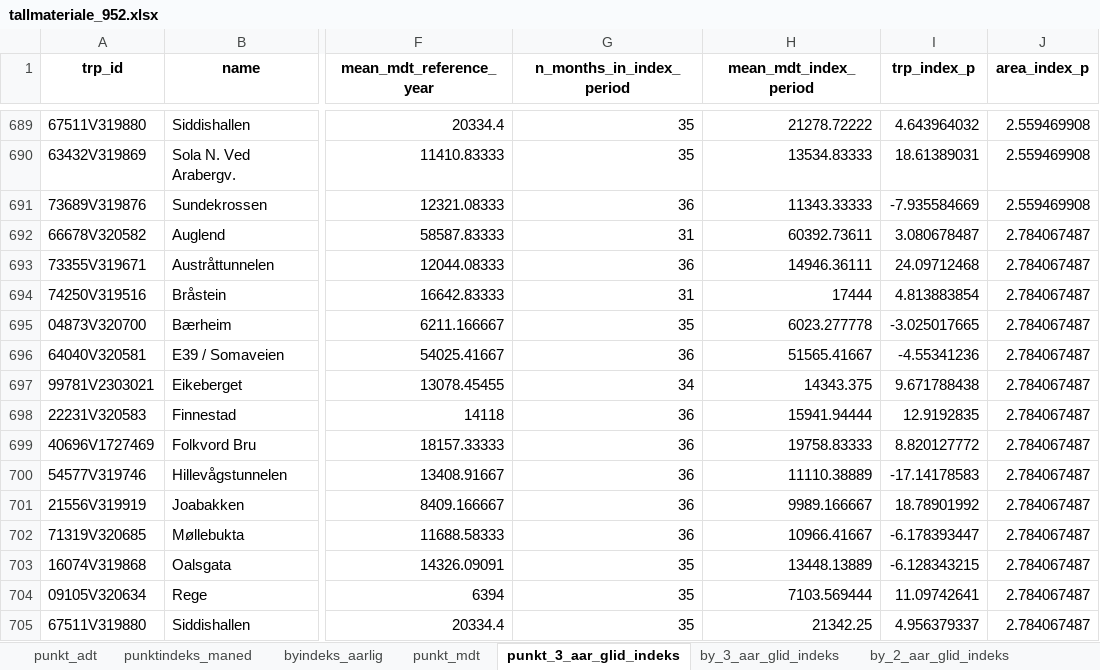
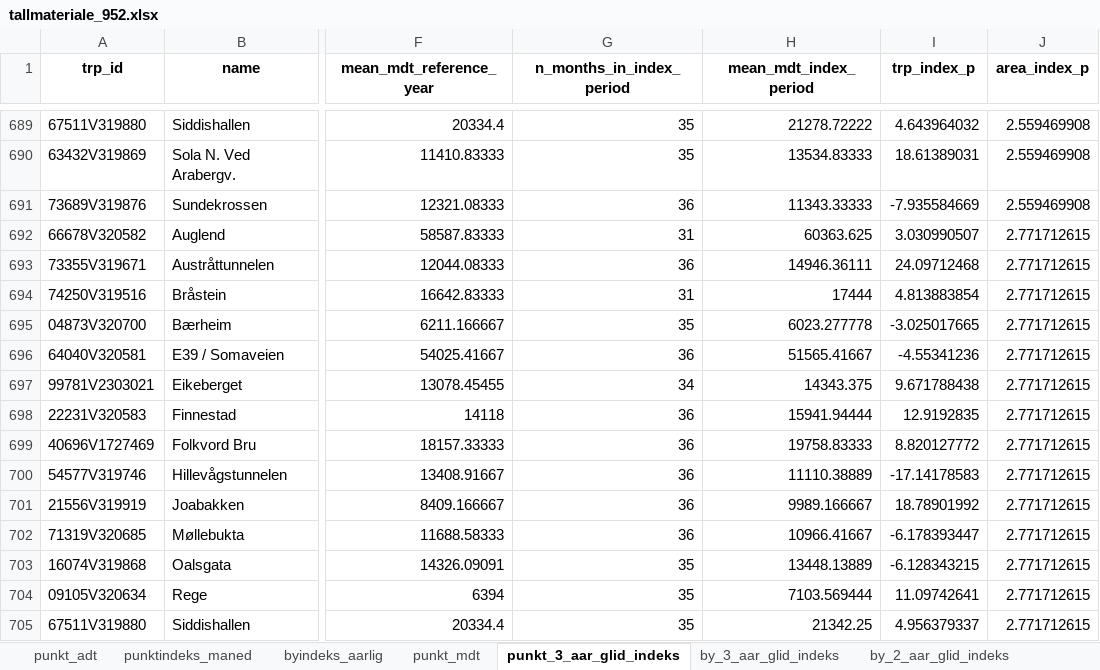
Before and after one commit to snohan/byindeks, an Excel workbook: data_indexpoints_tidy/tallmateriale_952.xlsx, sheet punkt_3_aar_glid_indeks, drawn as a sheet; only a part is shown, gaps mark what is left out; values as stored, in another font and other column widths than the file's, no borders; the diff covers the shown part only; the diff names each change by its address in the sheet, - before the commit and + after, or states it on an @@ line.

Commit message:
Update city index TRS, NJ 10-24.

```diff
--- a/data_indexpoints_tidy/tallmateriale_952.xlsx (sheet punkt_3_aar_glid_indeks)
+++ b/data_indexpoints_tidy/tallmateriale_952.xlsx (sheet punkt_3_aar_glid_indeks)
-H692 (mean_mdt_index_period): 60392.73611
+H692 (mean_mdt_index_period): 60363.625
-I692 (trp_index_p): 3.080678487
+I692 (trp_index_p): 3.030990507
-J692:J705 (area_index_p): 2.784067487
+J692:J705 (area_index_p): 2.771712615
```
Also changed, not shown: 32 added rows and 4 edited cells elsewhere in this sheet, sheet punkt_mdt, sheet punktindeks_maned, sheet by_1_aar_glid_indeks, sheet by_3_aar_glid_indeks, sheet by_2_aar_glid_indeks, sheet punkt_adt, 1 more sheet, data_indexpoints_tidy/tallmateriale_16952.xlsx.
